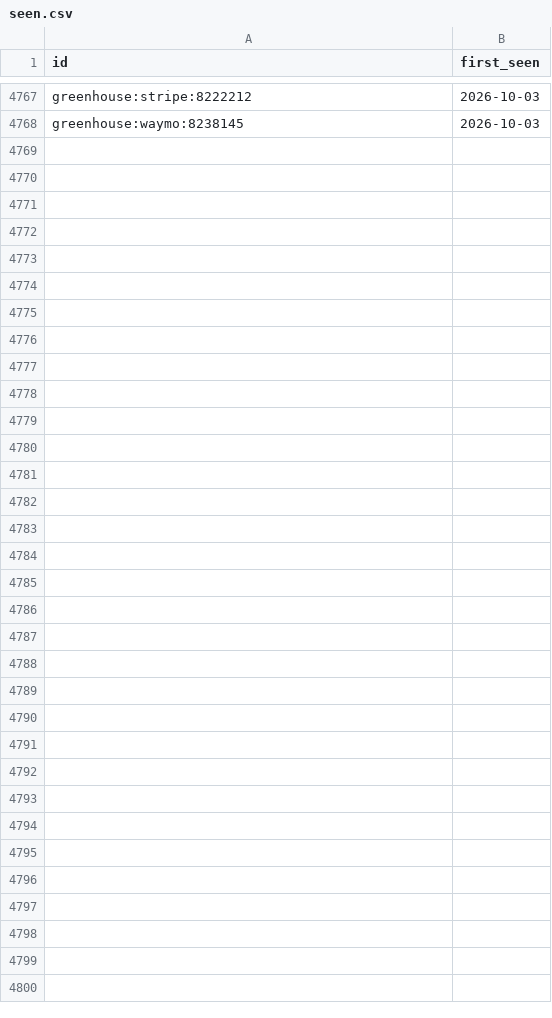
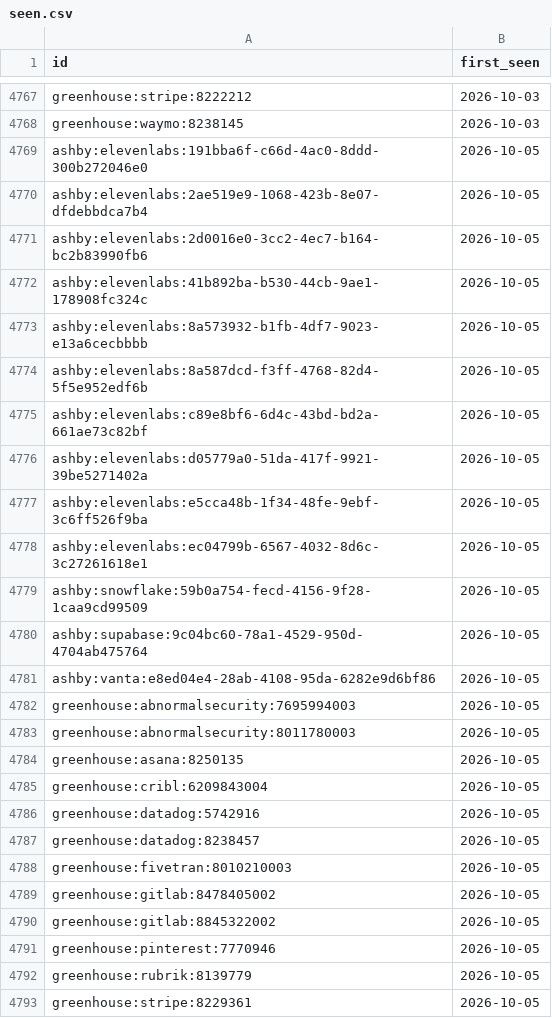
Before and after one commit to sarajmcghee/ai-job-radar, a CSV file: data/seen.csv, drawn as a sheet; only a part is shown, gaps mark what is left out; the diff names each change by its address in the sheet, - before the commit and + after, or states it on an @@ line.

```diff
--- a/data/seen.csv
+++ b/data/seen.csv
+row 4769: ashby:elevenlabs:191bba6f-c66d-4ac0-8ddd-300b272046e0 | 2026-10-05
+row 4770: ashby:elevenlabs:2ae519e9-1068-423b-8e07-dfdebbdca7b4 | 2026-10-05
+row 4771: ashby:elevenlabs:2d0016e0-3cc2-4ec7-b164-bc2b83990fb6 | 2026-10-05
+row 4772: ashby:elevenlabs:41b892ba-b530-44cb-9ae1-178908fc324c | 2026-10-05
+row 4773: ashby:elevenlabs:8a573932-b1fb-4df7-9023-e13a6cecbbbb | 2026-10-05
+row 4774: ashby:elevenlabs:8a587dcd-f3ff-4768-82d4-5f5e952edf6b | 2026-10-05
+row 4775: ashby:elevenlabs:c89e8bf6-6d4c-43bd-bd2a-661ae73c82bf | 2026-10-05
+row 4776: ashby:elevenlabs:d05779a0-51da-417f-9921-39be5271402a | 2026-10-05
+row 4777: ashby:elevenlabs:e5cca48b-1f34-48fe-9ebf-3c6ff526f9ba | 2026-10-05
+row 4778: ashby:elevenlabs:ec04799b-6567-4032-8d6c-3c27261618e1 | 2026-10-05
+row 4779: ashby:snowflake:59b0a754-fecd-4156-9f28-1caa9cd99509 | 2026-10-05
+row 4780: ashby:supabase:9c04bc60-78a1-4529-950d-4704ab475764 | 2026-10-05
+row 4781: ashby:vanta:e8ed04e4-28ab-4108-95da-6282e9d6bf86 | 2026-10-05
+row 4782: greenhouse:abnormalsecurity:7695994003 | 2026-10-05
+row 4783: greenhouse:abnormalsecurity:8011780003 | 2026-10-05
+row 4784: greenhouse:asana:8250135 | 2026-10-05
+row 4785: greenhouse:cribl:6209843004 | 2026-10-05
+row 4786: greenhouse:datadog:5742916 | 2026-10-05
+row 4787: greenhouse:datadog:8238457 | 2026-10-05
+row 4788: greenhouse:fivetran:8010210003 | 2026-10-05
+row 4789: greenhouse:gitlab:8478405002 | 2026-10-05
+row 4790: greenhouse:gitlab:8845322002 | 2026-10-05
+row 4791: greenhouse:pinterest:7770946 | 2026-10-05
+row 4792: greenhouse:rubrik:8139779 | 2026-10-05
+row 4793: greenhouse:stripe:8229361 | 2026-10-05
```
Also changed, not shown: data/trends.csv, 9 other files.
